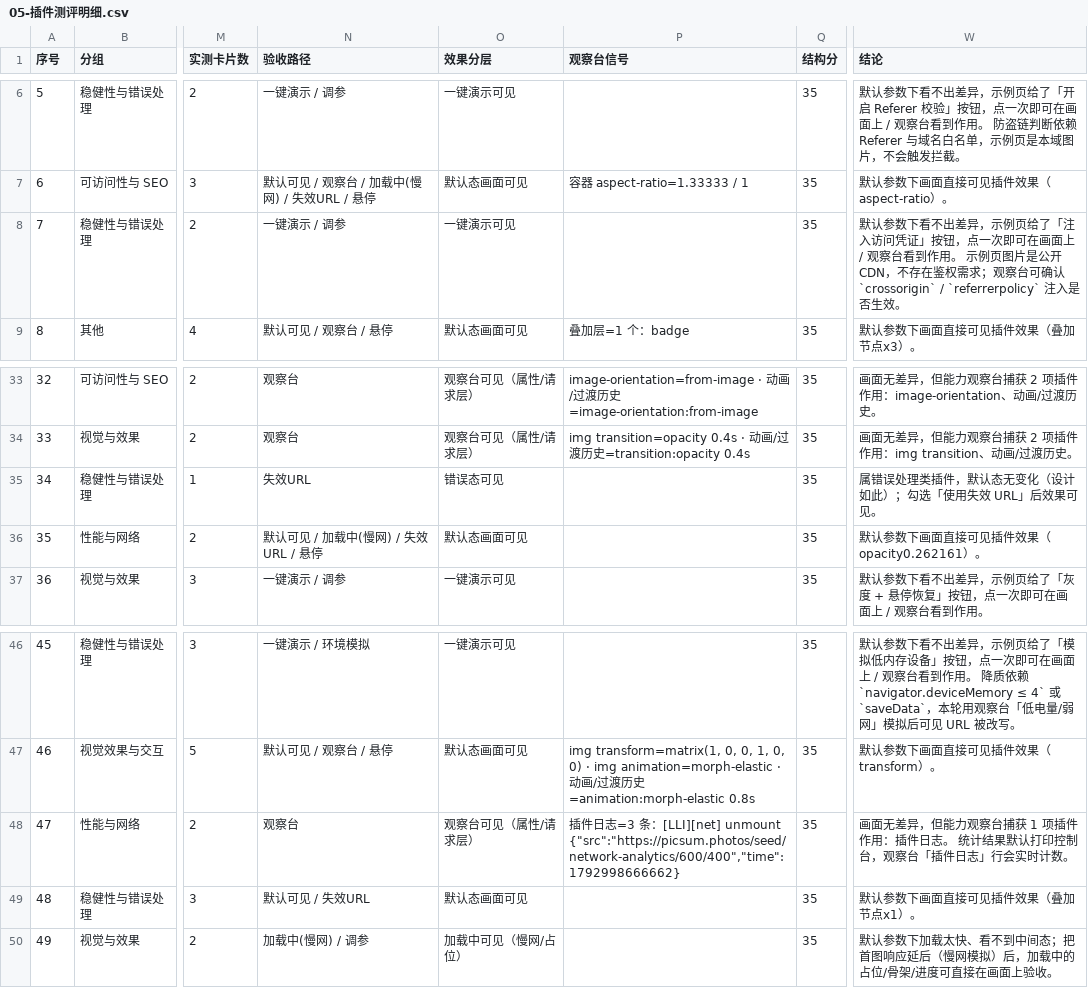
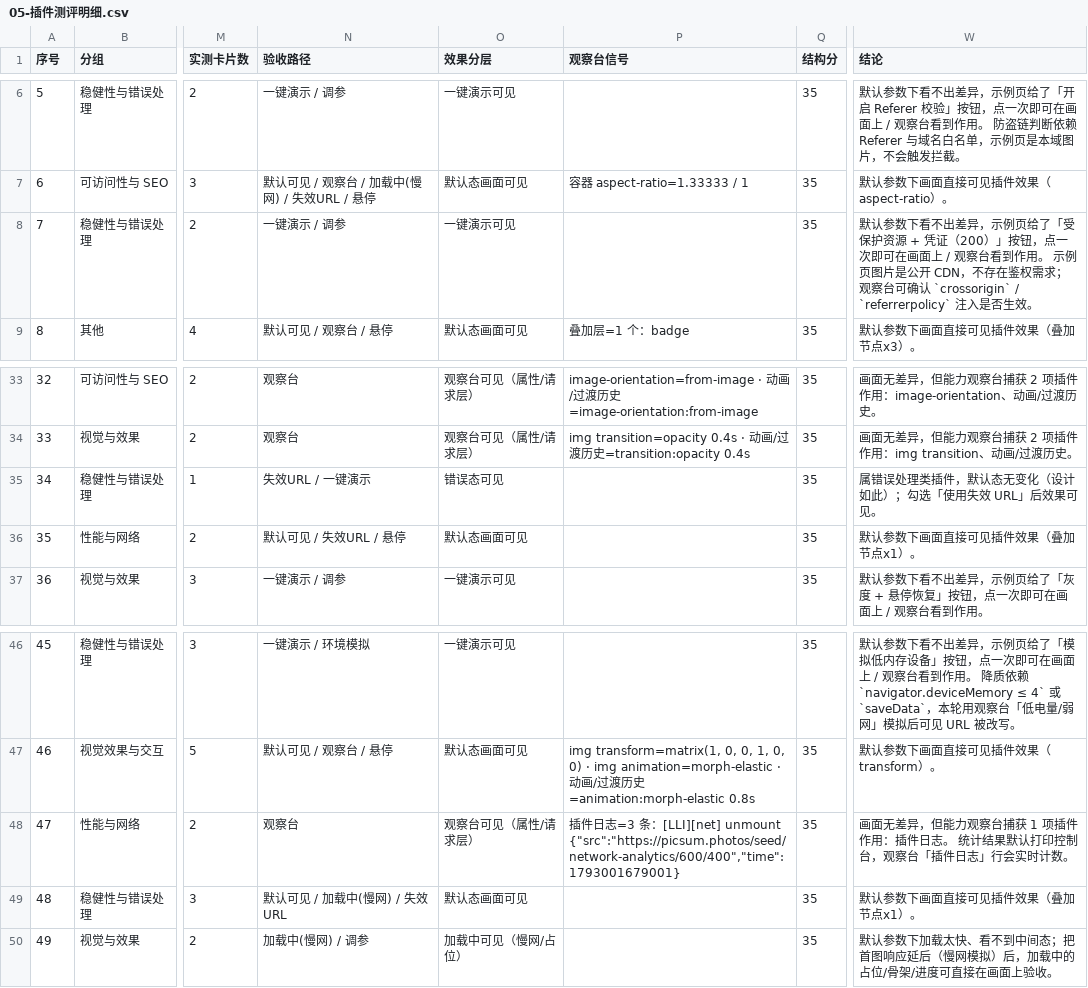
Before and after one commit to frankvane/vane-components, a CSV file: tasks/05-插件测评明细.csv, drawn as a sheet; only a part is shown, gaps mark what is left out; the diff names each change by its address in the sheet, - before the commit and + after, or states it on an @@ line.

Commit message:
docs(tasks): 第八章遗留收尾——鉴权 401/403 回路已跑通
- 修复清单新增 P2-2：静态托管无 401 接口 → 新增 /protected/image，
  按缺凭证 / 令牌过期 / 无权限分别回 401/401/403，观察台补 HTTP 状态码
- 8.2 改为「已补三个，鉴权回路改成真跑」，附 4 行结果表
  （无凭证 401 / expired-token 401 / wrong-token 403 / 合法 200）
- 8.3 性能段补状态码；附录命令改为 pnpm serve:demo / pnpm dev
- 附录 G 新增三张现场截图：鉴权 200、鉴权 401、fallback 401 后降级
- 全量七态复测（74/74，无崩溃）：A 74 / B0 / C0 / D0，平均 97.4

```diff
--- a/tasks/05-插件测评明细.csv
+++ b/tasks/05-插件测评明细.csv
-W8 (结论): …页给了「注入访问凭证」按钮，…
+W8 (结论): …页给了「受保护资源 + 凭证（200）」按钮，…
-N35 (验收路径): 失效URL
+N35 (验收路径): 失效URL / 一键演示
-N36 (验收路径): 默认可见 / 加载中(慢网) / 失效URL / 悬停
+N36 (验收路径): 默认可见 / 失效URL / 悬停
-W36 (结论): 默认参数下画面直接可见插件效果（opacity0.262161）。
+W36 (结论): 默认参数下画面直接可见插件效果（叠加节点x1）。
-P48 (观察台信号): …[LLI][net] unmount {"src":"https://picsum.photos/seed/network-analytics/600/400","time":1792998666662}
+P48 (观察台信号): …[LLI][net] unmount {"src":"https://picsum.photos/seed/network-analytics/600/400","time":1793001679001}
-N49 (验收路径): 默认可见 / 失效URL
+N49 (验收路径): 默认可见 / 加载中(慢网) / 失效URL
```
Also changed, not shown: 4 other files.
